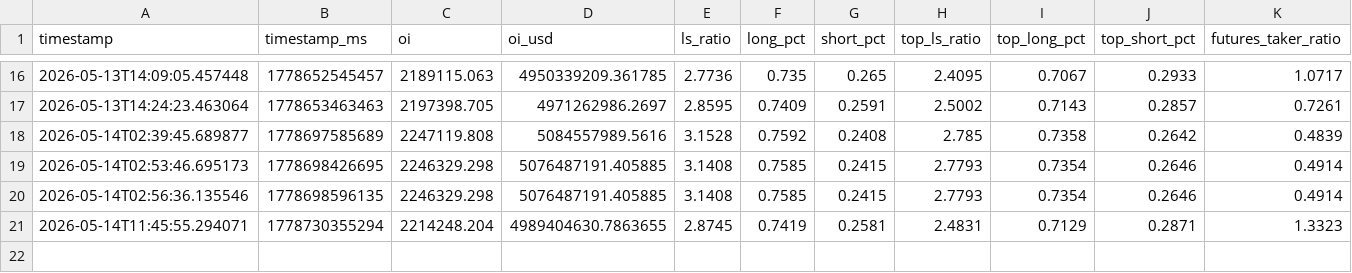
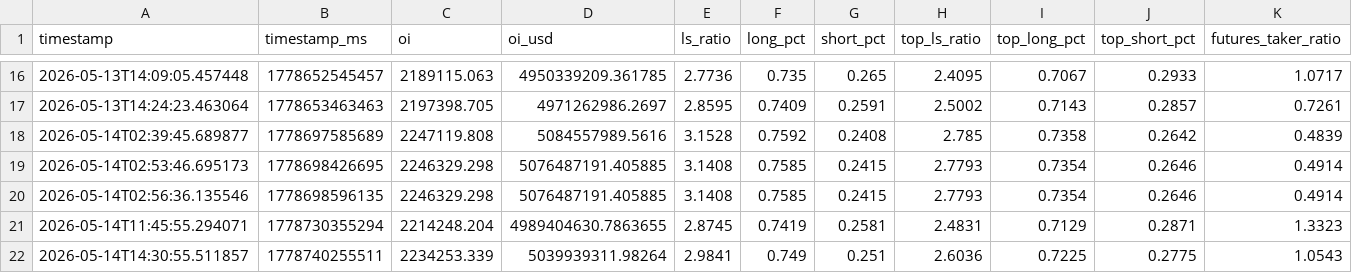
Before and after one commit to abanghangpa/jimi, a CSV file: data/derivatives_history/derivatives_collected.csv, drawn as a sheet; only a part is shown, gaps mark what is left out; rows hold the shown columns only; the diff names each change by its address in the sheet, - before the commit and + after, or states it on an @@ line.

```diff
--- a/data/derivatives_history/derivatives_collected.csv
+++ b/data/derivatives_history/derivatives_collected.csv
+row 22: 2026-05-14T14:30:55.511857 | 1778740255511 | 2234253.339 | 5039939311.98264 | 2.9841 | 0.749 | 0.251 | 2.6036 | 0.7225 | 0.2775 | 1.0543
```
Also changed, not shown: 3 other files.
